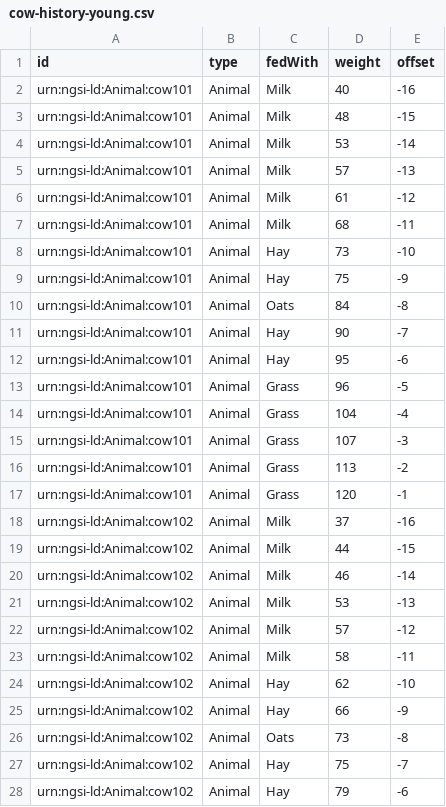
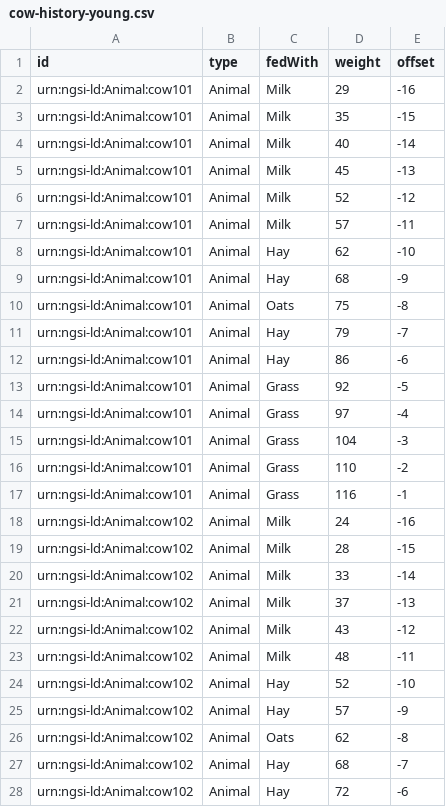
Before and after one commit to FIWARE/tutorials.MCP-Server, a CSV file: data/cow-history-young.csv, drawn as a sheet; only a part is shown; the diff covers the shown part only.

```diff
--- a/data/cow-history-young.csv
+++ b/data/cow-history-young.csv
@@ -1,28 +1,28 @@
 id,type,fedWith,weight,offset
-urn:ngsi-ld:Animal:cow101,Animal,Milk,40,-16
-urn:ngsi-ld:Animal:cow101,Animal,Milk,48,-15
-urn:ngsi-ld:Animal:cow101,Animal,Milk,53,-14
-urn:ngsi-ld:Animal:cow101,Animal,Milk,57,-13
-urn:ngsi-ld:Animal:cow101,Animal,Milk,61,-12
-urn:ngsi-ld:Animal:cow101,Animal,Milk,68,-11
-urn:ngsi-ld:Animal:cow101,Animal,Hay,73,-10
-urn:ngsi-ld:Animal:cow101,Animal,Hay,75,-9
-urn:ngsi-ld:Animal:cow101,Animal,Oats,84,-8
-urn:ngsi-ld:Animal:cow101,Animal,Hay,90,-7
-urn:ngsi-ld:Animal:cow101,Animal,Hay,95,-6
-urn:ngsi-ld:Animal:cow101,Animal,Grass,96,-5
-urn:ngsi-ld:Animal:cow101,Animal,Grass,104,-4
-urn:ngsi-ld:Animal:cow101,Animal,Grass,107,-3
-urn:ngsi-ld:Animal:cow101,Animal,Grass,113,-2
-urn:ngsi-ld:Animal:cow101,Animal,Grass,120,-1
-urn:ngsi-ld:Animal:cow102,Animal,Milk,37,-16
-urn:ngsi-ld:Animal:cow102,Animal,Milk,44,-15
-urn:ngsi-ld:Animal:cow102,Animal,Milk,46,-14
-urn:ngsi-ld:Animal:cow102,Animal,Milk,53,-13
-urn:ngsi-ld:Animal:cow102,Animal,Milk,57,-12
-urn:ngsi-ld:Animal:cow102,Animal,Milk,58,-11
-urn:ngsi-ld:Animal:cow102,Animal,Hay,62,-10
-urn:ngsi-ld:Animal:cow102,Animal,Hay,66,-9
-urn:ngsi-ld:Animal:cow102,Animal,Oats,73,-8
-urn:ngsi-ld:Animal:cow102,Animal,Hay,75,-7
-urn:ngsi-ld:Animal:cow102,Animal,Hay,79,-6
+urn:ngsi-ld:Animal:cow101,Animal,Milk,29,-16
+urn:ngsi-ld:Animal:cow101,Animal,Milk,35,-15
+urn:ngsi-ld:Animal:cow101,Animal,Milk,40,-14
+urn:ngsi-ld:Animal:cow101,Animal,Milk,45,-13
+urn:ngsi-ld:Animal:cow101,Animal,Milk,52,-12
+urn:ngsi-ld:Animal:cow101,Animal,Milk,57,-11
+urn:ngsi-ld:Animal:cow101,Animal,Hay,62,-10
+urn:ngsi-ld:Animal:cow101,Animal,Hay,68,-9
+urn:ngsi-ld:Animal:cow101,Animal,Oats,75,-8
+urn:ngsi-ld:Animal:cow101,Animal,Hay,79,-7
+urn:ngsi-ld:Animal:cow101,Animal,Hay,86,-6
+urn:ngsi-ld:Animal:cow101,Animal,Grass,92,-5
+urn:ngsi-ld:Animal:cow101,Animal,Grass,97,-4
+urn:ngsi-ld:Animal:cow101,Animal,Grass,104,-3
+urn:ngsi-ld:Animal:cow101,Animal,Grass,110,-2
+urn:ngsi-ld:Animal:cow101,Animal,Grass,116,-1
+urn:ngsi-ld:Animal:cow102,Animal,Milk,24,-16
+urn:ngsi-ld:Animal:cow102,Animal,Milk,28,-15
+urn:ngsi-ld:Animal:cow102,Animal,Milk,33,-14
+urn:ngsi-ld:Animal:cow102,Animal,Milk,37,-13
+urn:ngsi-ld:Animal:cow102,Animal,Milk,43,-12
+urn:ngsi-ld:Animal:cow102,Animal,Milk,48,-11
+urn:ngsi-ld:Animal:cow102,Animal,Hay,52,-10
+urn:ngsi-ld:Animal:cow102,Animal,Hay,57,-9
+urn:ngsi-ld:Animal:cow102,Animal,Oats,62,-8
+urn:ngsi-ld:Animal:cow102,Animal,Hay,68,-7
+urn:ngsi-ld:Animal:cow102,Animal,Hay,72,-6
```
Also changed, not shown: 5 edited cells elsewhere in this file, data/cow-history.csv.
